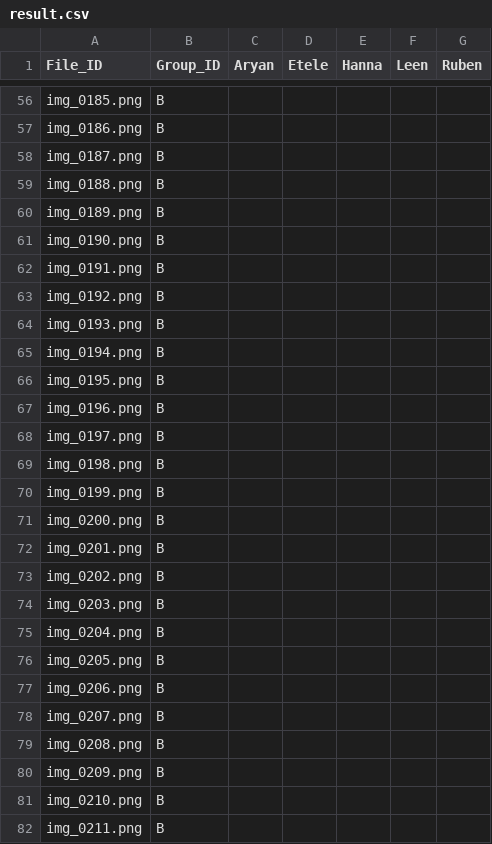
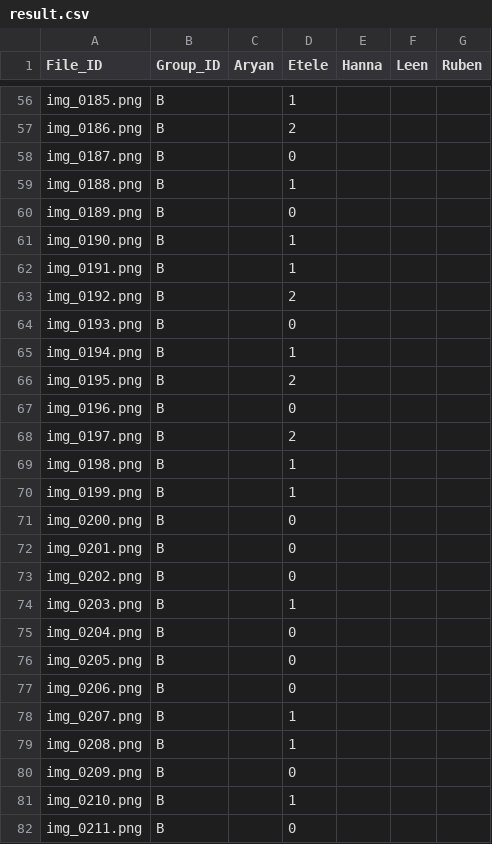
Before and after one commit to YCL92/2025-FYP-Assignment, a CSV file: result/result.csv, drawn as a sheet; only a part is shown, gaps mark what is left out; the diff covers the shown part only; the diff names each change by its address in the sheet, - before the commit and + after, or states it on an @@ line.

Commit message:
filled my results-Etele

```diff
--- a/result/result.csv
+++ b/result/result.csv
-D56 (Etele): (empty)
+D56 (Etele): 1
-D57 (Etele): (empty)
+D57 (Etele): 2
-D58 (Etele): (empty)
+D58 (Etele): 0
-D59 (Etele): (empty)
+D59 (Etele): 1
-D60 (Etele): (empty)
+D60 (Etele): 0
-D61:D62 (Etele): (empty)
+D61:D62 (Etele): 1
-D63 (Etele): (empty)
+D63 (Etele): 2
-D64 (Etele): (empty)
+D64 (Etele): 0
-D65 (Etele): (empty)
+D65 (Etele): 1
-D66 (Etele): (empty)
+D66 (Etele): 2
-D67 (Etele): (empty)
+D67 (Etele): 0
-D68 (Etele): (empty)
+D68 (Etele): 2
-D69:D70 (Etele): (empty)
+D69:D70 (Etele): 1
-D71:D73 (Etele): (empty)
+D71:D73 (Etele): 0
-D74 (Etele): (empty)
+D74 (Etele): 1
-D75:D77 (Etele): (empty)
+D75:D77 (Etele): 0
-D78:D79 (Etele): (empty)
+D78:D79 (Etele): 1
-D80 (Etele): (empty)
+D80 (Etele): 0
-D81 (Etele): (empty)
+D81 (Etele): 1
-D82 (Etele): (empty)
+D82 (Etele): 0
```
Also changed, not shown: 73 edited cells elsewhere in this file.
